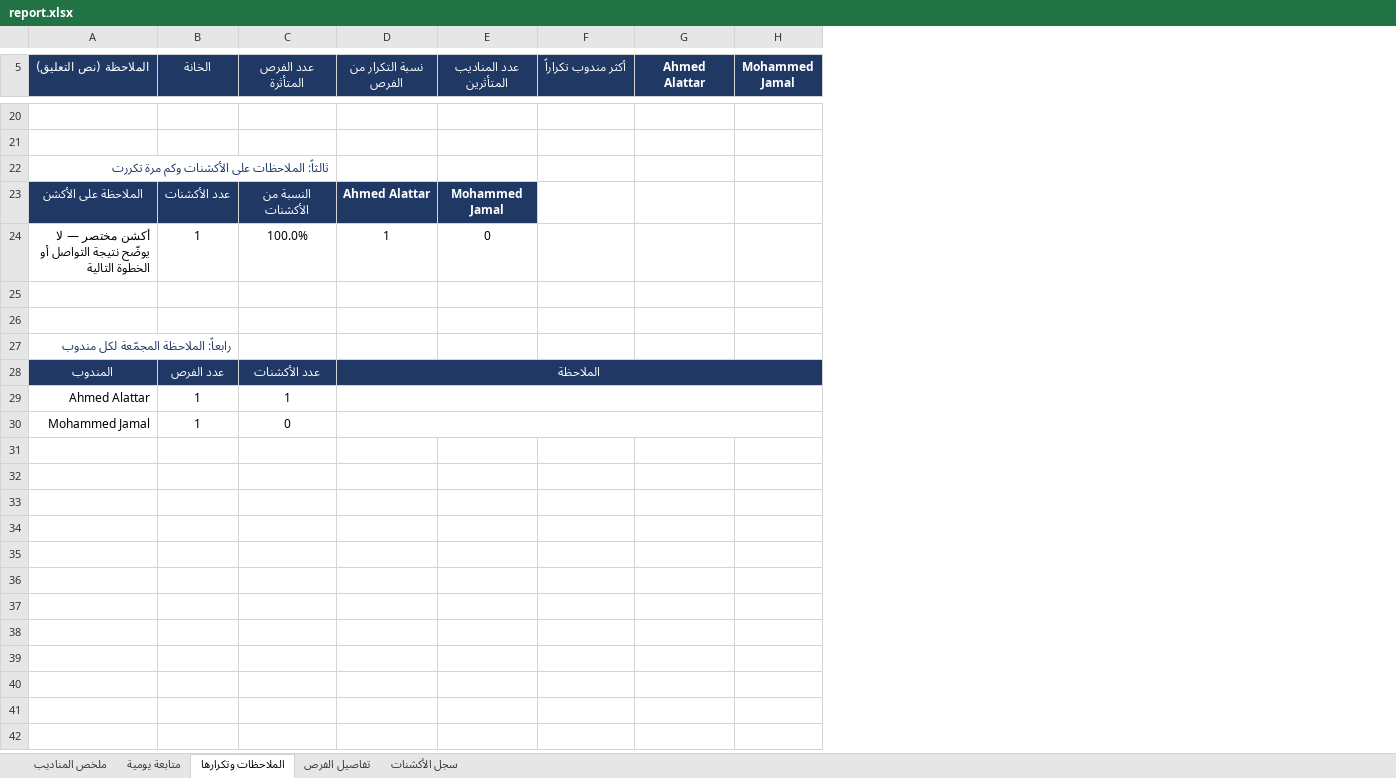
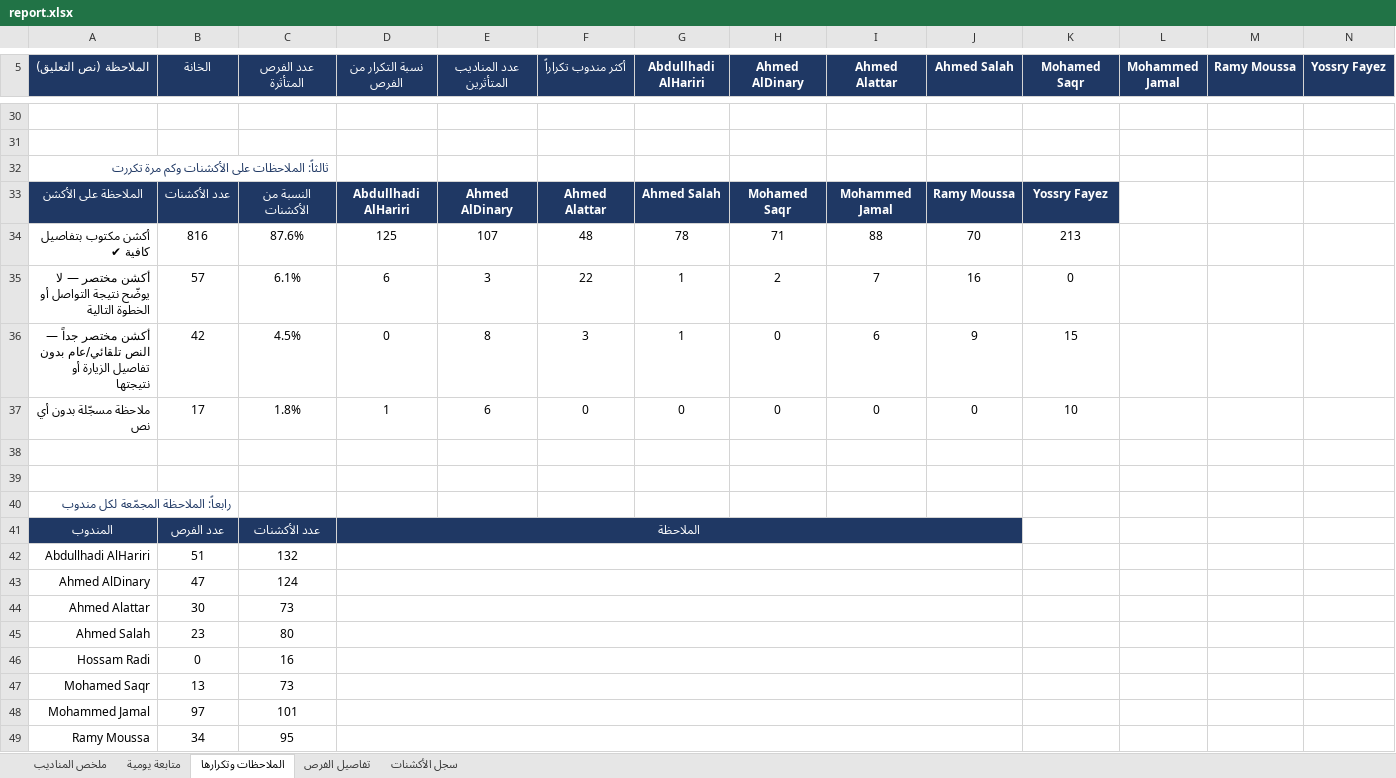
Before and after one commit to smou-lifts/daily, an Excel workbook: report.xlsx, sheet الملاحظات وتكرارها, drawn as a sheet; only a part is shown, gaps mark what is left out; values as stored, in another font and other column widths than the file's, no borders; conditional formats not drawn; removed rows and columns are numbered as before the commit, all else as after; the diff covers the shown part only; the diff names each change by its address in the sheet, - before the commit and + after, or states it on an @@ line.

```diff
--- a/report.xlsx (sheet الملاحظات وتكرارها)
+++ b/report.xlsx (sheet الملاحظات وتكرارها)
+column G (Abdullhadi AlHariri), row 33: Ahmed Salah; row 35: 1
+column H (Ahmed AlDinary), row 33: Mohamed Saqr; row 35: 2
+column J (Ahmed Salah), row 33: Ramy Moussa; row 35: 16
+column K (Mohamed Saqr), row 33: Yossry Fayez; row 35: 0
+column M (Ramy Moussa), empty
+column N (Yossry Fayez), empty
-D33 (نسبة التكرار من الفرص): Ahmed Alattar
+D33 (نسبة التكرار من الفرص): Abdullhadi AlHariri
-E33 (عدد المناديب المتأثرين): Mohammed Jamal
+E33 (عدد المناديب المتأثرين): Ahmed AlDinary
-F33 (أكثر مندوب تكراراً): (empty)
+F33 (أكثر مندوب تكراراً): Ahmed Alattar
-F33 fill: none
+F33 fill: #1F3864
-I33 (Ahmed Alattar): (empty)
+I33 (Ahmed Alattar): Mohammed Jamal
-I33 fill: none
+I33 fill: #1F3864
+row 34: أكشن مكتوب بتفاصيل كافية ✔ | 816 | 87.6% | 125 | 107 | 48 | 78 | 71 | 88 | 70 | 213
-B35 (الخانة): 1
+B35 (الخانة): 57
-C35 (عدد الفرص المتأثرة): 100.0%
+C35 (عدد الفرص المتأثرة): 6.1%
-D35 (نسبة التكرار من الفرص): 1
+D35 (نسبة التكرار من الفرص): 6
-E35 (عدد المناديب المتأثرين): 0
+E35 (عدد المناديب المتأثرين): 3
-F35 (أكثر مندوب تكراراً): (empty)
+F35 (أكثر مندوب تكراراً): 22
-I35 (Ahmed Alattar): (empty)
+I35 (Ahmed Alattar): 7
+row 36: أكشن مختصر جداً — النص تلقائي/عام بدون تفاصيل الزيارة أو نتيجتها | 42 | 4.5% | 0 | 8 | 3 | 1 | 0 | 6 | 9 | 15
+row 37: ملاحظة مسجّلة بدون أي نص | 17 | 1.8% | 1 | 6 | 0 | 0 | 0 | 0 | 0 | 10
-D28:H28 merged
+D41:J41 merged
-L41 fill: #1F3864
+L41 fill: none
+row 42: Abdullhadi AlHariri | 51 | 132
+row 43: Ahmed AlDinary | 47 | 124
-B44 (الخانة): 1
+B44 (الخانة): 30
-C44 (عدد الفرص المتأثرة): 1
+C44 (عدد الفرص المتأثرة): 73
-D29:H29 merged
+D44:J44 merged
+row 45: Ahmed Salah | 23 | 80
+row 46: Hossam Radi | 0 | 16
+row 47: Mohamed Saqr | 13 | 73
-B48 (الخانة): 1
+B48 (الخانة): 97
-C48 (عدد الفرص المتأثرة): 0
+C48 (عدد الفرص المتأثرة): 101
-D30:H30 merged
+D48:J48 merged
+row 49: Ramy Moussa | 34 | 95
```
Also changed, not shown: 11 added rows and 51 edited cells elsewhere in this sheet, sheet سجل الأكشنات, sheet تفاصيل الفرص, sheet متابعة يومية, sheet ملخص المناديب, formulas that keep their value, 1 other file.
